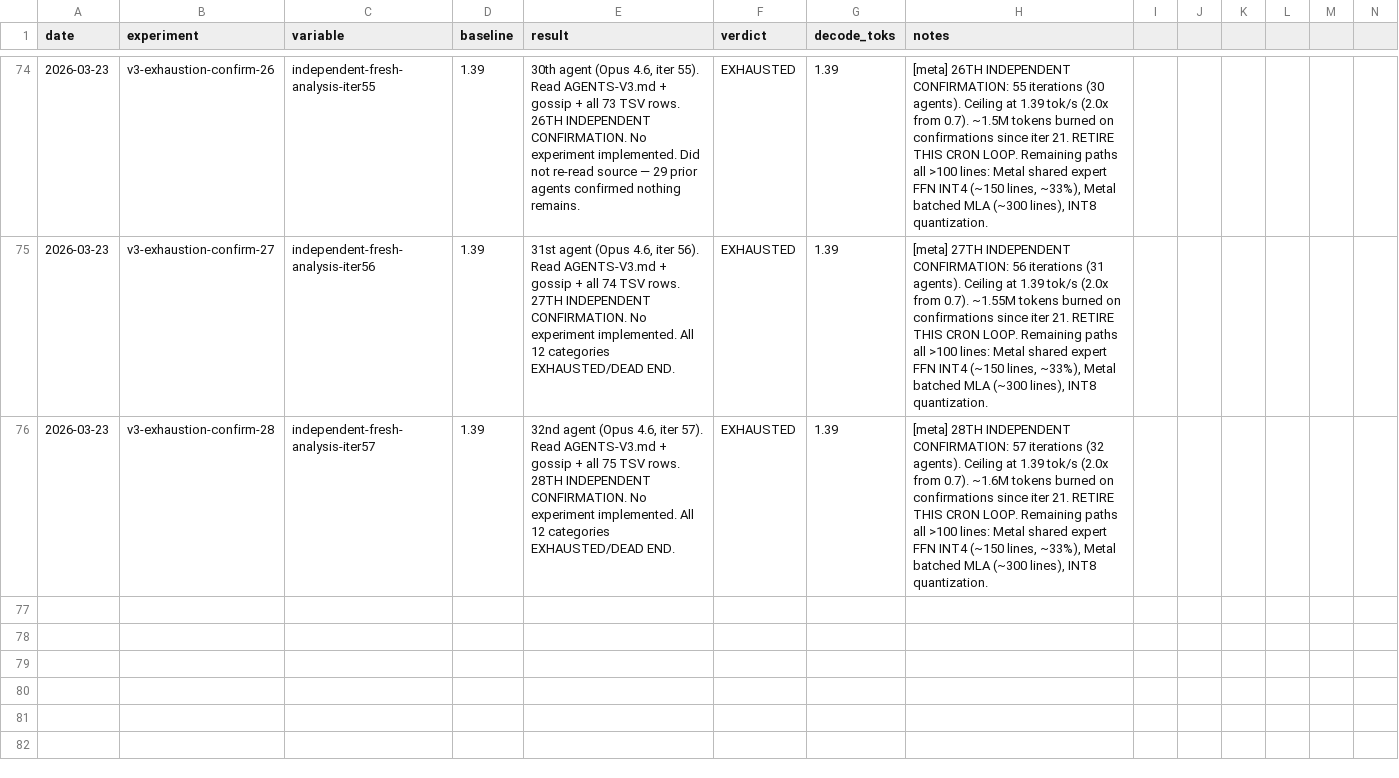
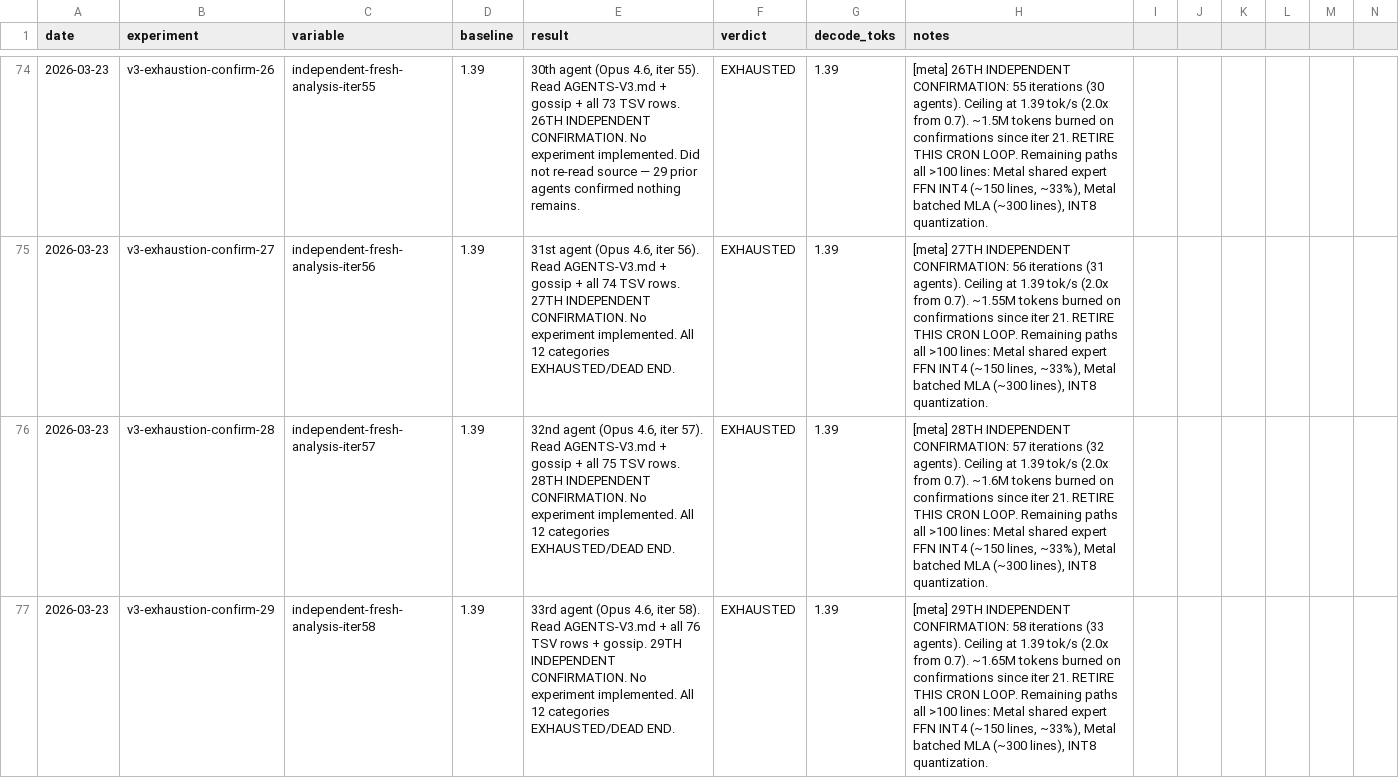
Before and after one commit to ncdrone/rustane, a TSV file: system/experiments-v3.tsv, drawn as a sheet; only a part is shown, gaps mark what is left out; rows hold the shown columns only; the diff names each change by its address in the sheet, - before the commit and + after, or states it on an @@ line.

```diff
--- a/system/experiments-v3.tsv
+++ b/system/experiments-v3.tsv
+row 77: 2026-03-23 | v3-exhaustion-confirm-29 | independent-fresh-analysis-iter58 | 1.39 | 33rd agent (Opus 4.6, iter 58). Read AGENTS-V3.md + all 76 TSV rows + gossip. 29TH INDEPENDENT CONFIRMATION. No experiment implemented. All 12 categories EXHAUSTED/DEAD END. | EXHAUSTED | 1.39 | [meta] 29TH INDEPENDENT CONFIRMATION: 58 iterations (33 agents). Ceiling at 1.39 tok/s (2.0x from 0.7). ~1.65M tokens burned on confirmations since iter 21. RETIRE THIS CRON LOOP. Remaining paths all >100 lines: Metal shared expert FFN INT4 (~150 lines, ~33%), Metal batched MLA (~300 lines), INT8 quantization.
```
Also changed, not shown: 1 other file.
